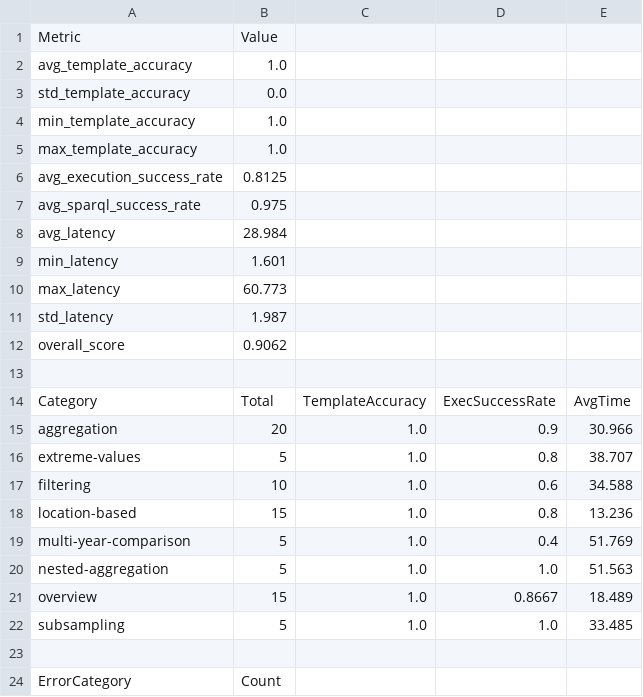
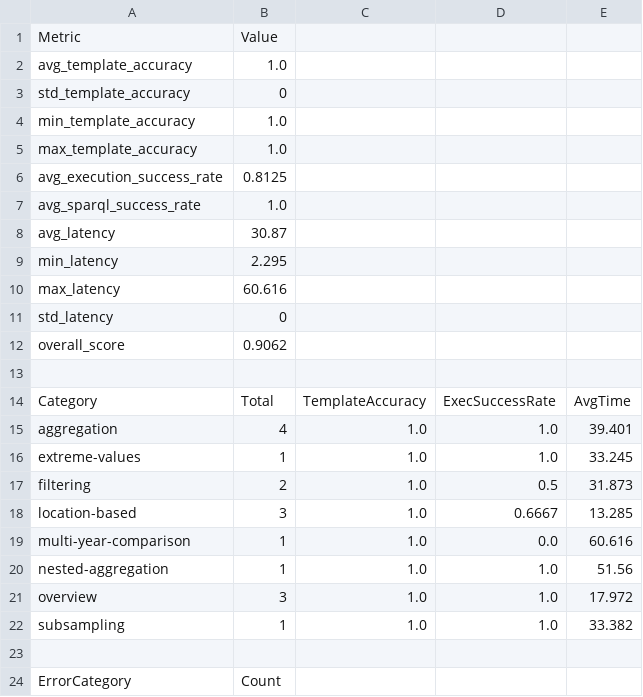
Before and after one commit to ammar450/climate-chat-agent, a CSV file: evaluation/to-delete/evaluation_summary.csv, drawn as a sheet.

```diff
--- a/evaluation/to-delete/evaluation_summary.csv
+++ b/evaluation/to-delete/evaluation_summary.csv
@@ -2,3 +2,3 @@ Metric,Value
 avg_template_accuracy,1.0
-std_template_accuracy,0.0
+std_template_accuracy,0
 min_template_accuracy,1.0
@@ -6,7 +6,7 @@ max_template_accuracy,1.0
 avg_execution_success_rate,0.8125
-avg_sparql_success_rate,0.975
-avg_latency,28.984
-min_latency,1.601
-max_latency,60.773
-std_latency,1.987
+avg_sparql_success_rate,1.0
+avg_latency,30.87
+min_latency,2.295
+max_latency,60.616
+std_latency,0
 overall_score,0.9062
@@ -14,10 +14,10 @@ overall_score,0.9062
 Category,Total,TemplateAccuracy,ExecSuccessRate,AvgTime
-aggregation,20,1.0,0.9,30.966
-extreme-values,5,1.0,0.8,38.707
-filtering,10,1.0,0.6,34.588
-location-based,15,1.0,0.8,13.236
-multi-year-comparison,5,1.0,0.4,51.769
-nested-aggregation,5,1.0,1.0,51.563
-overview,15,1.0,0.8667,18.489
-subsampling,5,1.0,1.0,33.485
+aggregation,4,1.0,1.0,39.401
+extreme-values,1,1.0,1.0,33.245
+filtering,2,1.0,0.5,31.873
+location-based,3,1.0,0.6667,13.285
+multi-year-comparison,1,1.0,0.0,60.616
+nested-aggregation,1,1.0,1.0,51.56
+overview,3,1.0,1.0,17.972
+subsampling,1,1.0,1.0,33.382
 
```
Also changed, not shown: 4 other files.
